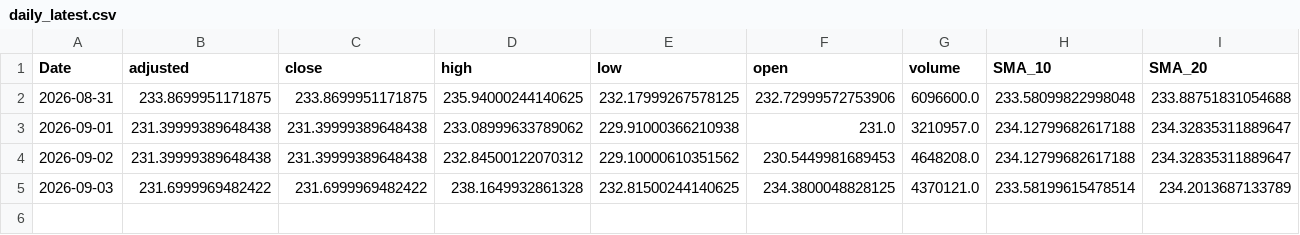
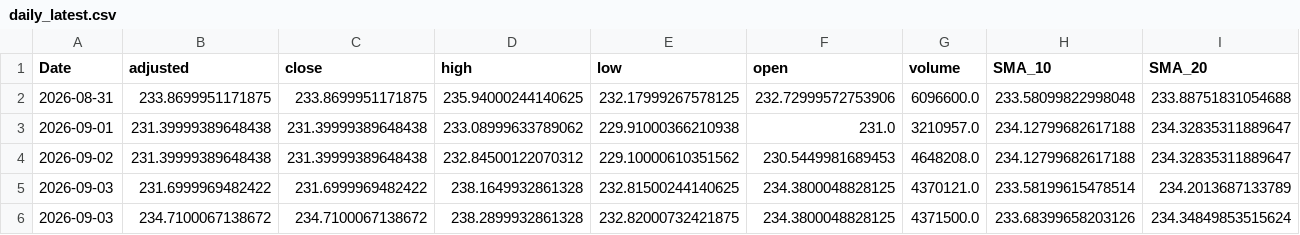
Before and after one commit to gopalgoyal1560-cyber/financial-ml-pipeline, a CSV file: data/processed/daily_latest.csv, drawn as a sheet; only a part is shown; rows hold the shown columns only; the diff names each change by its address in the sheet, - before the commit and + after, or states it on an @@ line.

```diff
--- a/data/processed/daily_latest.csv
+++ b/data/processed/daily_latest.csv
+row 6: 2026-09-03 | 234.7100067138672 | 234.7100067138672 | 238.2899932861328 | 232.82000732421875 | 234.3800048828125 | 4371500.0 | 233.68399658203126 | 234.34849853515624
```
Also changed, not shown: 2 other files.
